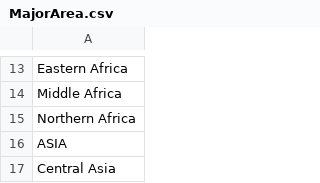
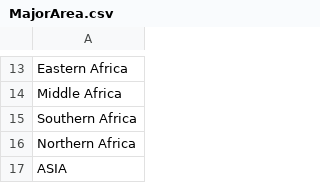
Before and after one commit to lauraCuccurullo/DVProject, a CSV file: data/MajorArea.csv, drawn as a sheet; only a part is shown, gaps mark what is left out; the shorter side is filled out with more unchanged rows; the diff names each change by its address in the sheet, - before the commit and + after, or states it on an @@ line.

```diff
--- a/data/MajorArea.csv
+++ b/data/MajorArea.csv
+row 15: Southern Africa
```
Also changed, not shown: 2 other files.
